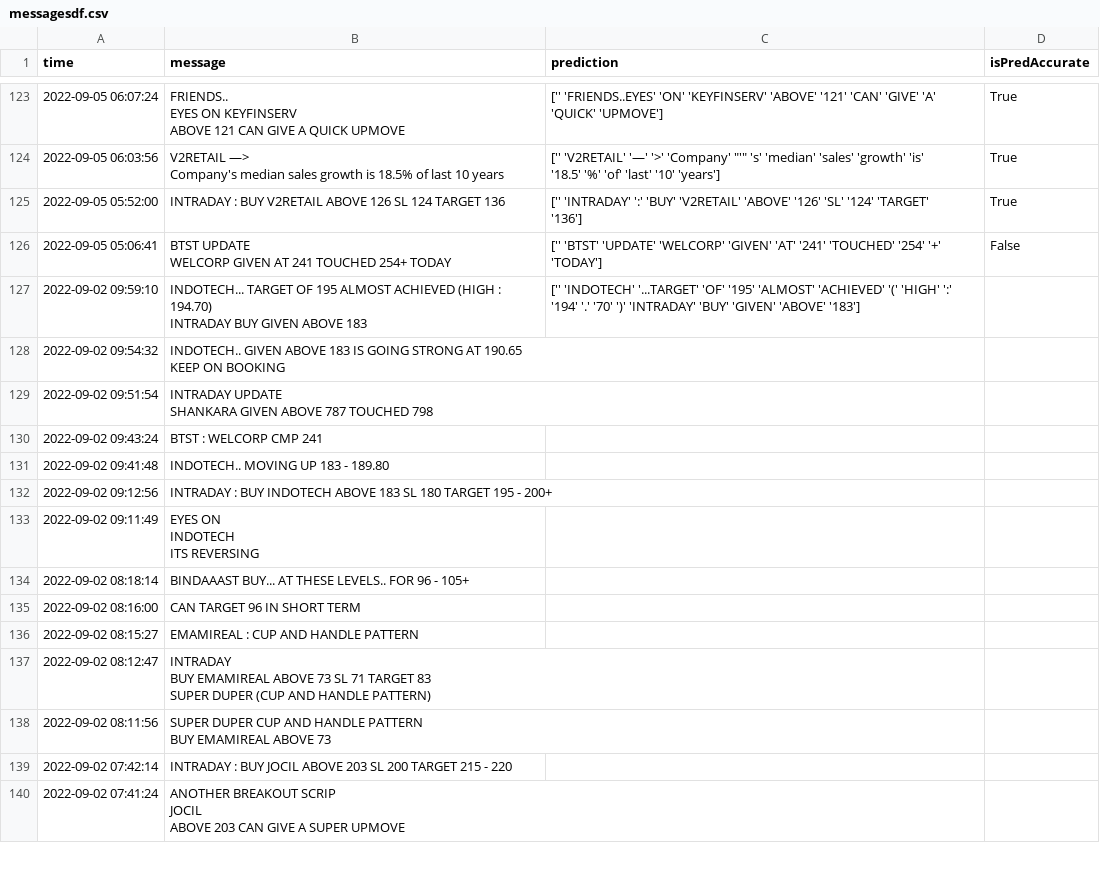
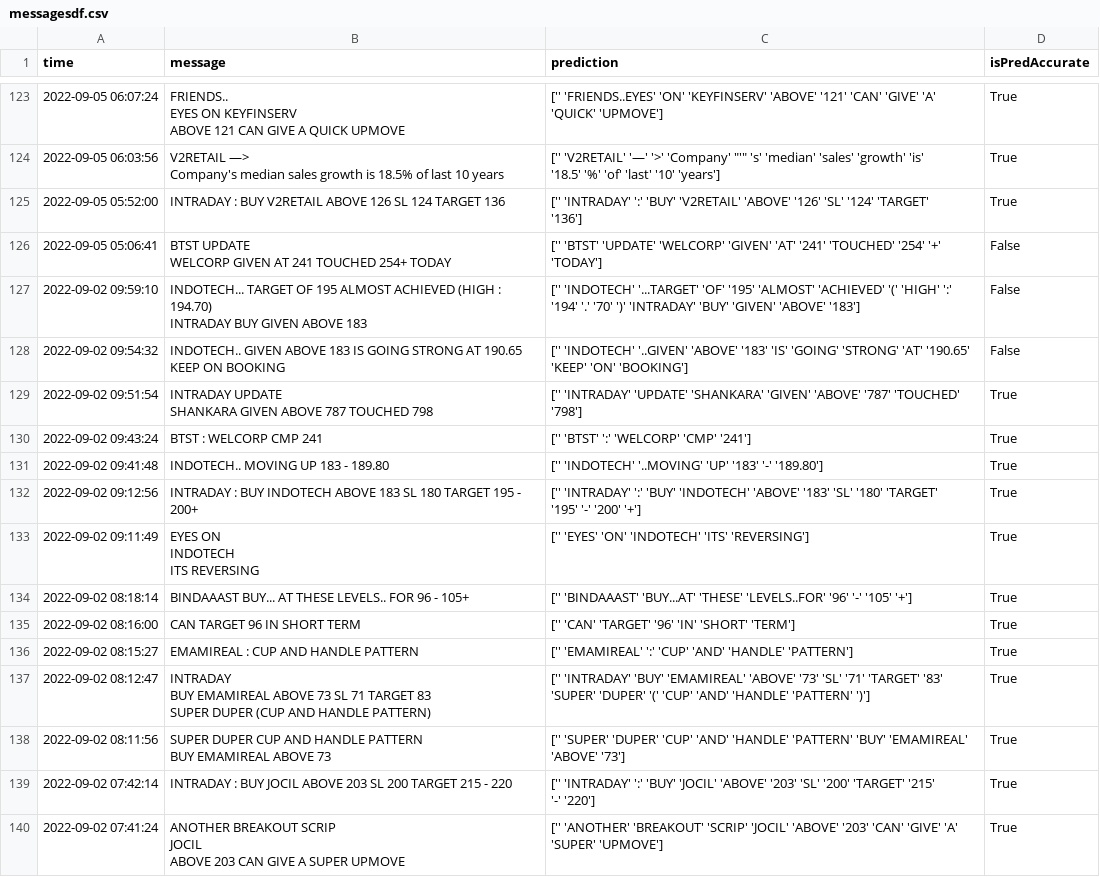
Before and after one commit to hemangjoshi37a/TelegramTradeMsgBacktestML, a CSV file: messagesdf.csv, drawn as a sheet; only a part is shown, gaps mark what is left out; the diff covers the shown part only.

```diff
--- a/messagesdf.csv
+++ b/messagesdf.csv
@@ -382,36 +382,42 @@ WELCORP GIVEN AT 241 TOUCHED 254+ TODAY ","['' 'BTST' 'UPDATE' 'WELCORP' 'GIVEN'
  'TODAY']",False
-2022-09-02 09:59:10,"INDOTECH... TARGET OF 195 ALMOST ACHIEVED (HIGH : 194.70)
-
-INTRADAY BUY GIVEN ABOVE 183 ","['' 'INDOTECH' '...TARGET' 'OF' '195' 'ALMOST' 'ACHIEVED' '(' 'HIGH' ':'
- '194' '.' '70' ')' 'INTRADAY' 'BUY' 'GIVEN' 'ABOVE' '183']",
-2022-09-02 09:54:32,"INDOTECH.. GIVEN ABOVE 183 IS GOING STRONG AT 190.65
-
-KEEP ON BOOKING ",,
-2022-09-02 09:51:54,"INTRADAY UPDATE
-
-SHANKARA GIVEN ABOVE 787 TOUCHED 798 ",,
-2022-09-02 09:43:24,BTST : WELCORP CMP 241 ,,
-2022-09-02 09:41:48,INDOTECH.. MOVING UP 183 - 189.80 ,,
-2022-09-02 09:12:56,INTRADAY  :  BUY INDOTECH ABOVE 183 SL 180 TARGET 195 - 200+ ,,
-2022-09-02 09:11:49,"EYES ON
-
-INDOTECH
-
-ITS REVERSING ",,
-2022-09-02 08:18:14,BINDAAAST BUY... AT THESE LEVELS.. FOR 96 - 105+ ,,
-2022-09-02 08:16:00,CAN TARGET 96 IN SHORT TERM ,,
-2022-09-02 08:15:27,EMAMIREAL : CUP AND HANDLE PATTERN ,,
-2022-09-02 08:12:47,"INTRADAY
-
-BUY EMAMIREAL ABOVE 73 SL 71 TARGET 83
-
-SUPER DUPER (CUP AND HANDLE PATTERN) ",,
-2022-09-02 08:11:56,"SUPER DUPER CUP AND HANDLE PATTERN
-
-BUY EMAMIREAL ABOVE 73 ",,
-2022-09-02 07:42:14,INTRADAY : BUY JOCIL ABOVE 203 SL 200 TARGET 215 - 220 ,,
-2022-09-02 07:41:24,"ANOTHER BREAKOUT SCRIP
-
-JOCIL
-
-ABOVE 203 CAN GIVE A SUPER UPMOVE ",,
+2022-09-02 09:59:10,"INDOTECH... TARGET OF 195 ALMOST ACHIEVED (HIGH : 194.70)
+
+INTRADAY BUY GIVEN ABOVE 183 ","['' 'INDOTECH' '...TARGET' 'OF' '195' 'ALMOST' 'ACHIEVED' '(' 'HIGH' ':'
+ '194' '.' '70' ')' 'INTRADAY' 'BUY' 'GIVEN' 'ABOVE' '183']",False
+2022-09-02 09:54:32,"INDOTECH.. GIVEN ABOVE 183 IS GOING STRONG AT 190.65
+
+KEEP ON BOOKING ","['' 'INDOTECH' '..GIVEN' 'ABOVE' '183' 'IS' 'GOING' 'STRONG' 'AT' '190.65'
+ 'KEEP' 'ON' 'BOOKING']",False
+2022-09-02 09:51:54,"INTRADAY UPDATE
+
+SHANKARA GIVEN ABOVE 787 TOUCHED 798 ",['' 'INTRADAY' 'UPDATE' 'SHANKARA' 'GIVEN' 'ABOVE' '787' 'TOUCHED' '798'],True
+2022-09-02 09:43:24,BTST : WELCORP CMP 241 ,['' 'BTST' ':' 'WELCORP' 'CMP' '241'],True
+2022-09-02 09:41:48,INDOTECH.. MOVING UP 183 - 189.80 ,['' 'INDOTECH' '..MOVING' 'UP' '183' '-' '189.80'],True
+2022-09-02 09:12:56,INTRADAY  :  BUY INDOTECH ABOVE 183 SL 180 TARGET 195 - 200+ ,"['' 'INTRADAY' ':' 'BUY' 'INDOTECH' 'ABOVE' '183' 'SL' '180' 'TARGET'
+ '195' '-' '200' '+']",True
+2022-09-02 09:11:49,"EYES ON
+
+INDOTECH
+
+ITS REVERSING ",['' 'EYES' 'ON' 'INDOTECH' 'ITS' 'REVERSING'],True
+2022-09-02 08:18:14,BINDAAAST BUY... AT THESE LEVELS.. FOR 96 - 105+ ,['' 'BINDAAAST' 'BUY...AT' 'THESE' 'LEVELS..FOR' '96' '-' '105' '+'],True
+2022-09-02 08:16:00,CAN TARGET 96 IN SHORT TERM ,['' 'CAN' 'TARGET' '96' 'IN' 'SHORT' 'TERM'],True
+2022-09-02 08:15:27,EMAMIREAL : CUP AND HANDLE PATTERN ,['' 'EMAMIREAL' ':' 'CUP' 'AND' 'HANDLE' 'PATTERN'],True
+2022-09-02 08:12:47,"INTRADAY
+
+BUY EMAMIREAL ABOVE 73 SL 71 TARGET 83
+
+SUPER DUPER (CUP AND HANDLE PATTERN) ","['' 'INTRADAY' 'BUY' 'EMAMIREAL' 'ABOVE' '73' 'SL' '71' 'TARGET' '83'
+ 'SUPER' 'DUPER' '(' 'CUP' 'AND' 'HANDLE' 'PATTERN' ')']",True
+2022-09-02 08:11:56,"SUPER DUPER CUP AND HANDLE PATTERN
+
+BUY EMAMIREAL ABOVE 73 ","['' 'SUPER' 'DUPER' 'CUP' 'AND' 'HANDLE' 'PATTERN' 'BUY' 'EMAMIREAL'
+ 'ABOVE' '73']",True
+2022-09-02 07:42:14,INTRADAY : BUY JOCIL ABOVE 203 SL 200 TARGET 215 - 220 ,"['' 'INTRADAY' ':' 'BUY' 'JOCIL' 'ABOVE' '203' 'SL' '200' 'TARGET' '215'
+ '-' '220']",True
+2022-09-02 07:41:24,"ANOTHER BREAKOUT SCRIP
+
+JOCIL
+
+ABOVE 203 CAN GIVE A SUPER UPMOVE ","['' 'ANOTHER' 'BREAKOUT' 'SCRIP' 'JOCIL' 'ABOVE' '203' 'CAN' 'GIVE' 'A'
+ 'SUPER' 'UPMOVE']",True
```
Also changed, not shown: 61 edited cells elsewhere in this file, 4 other files.
